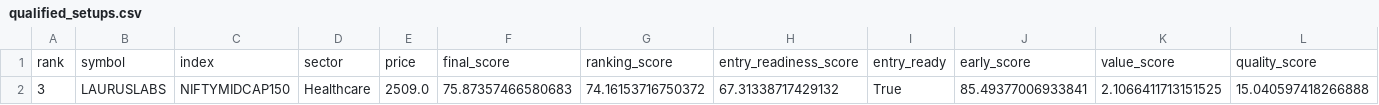
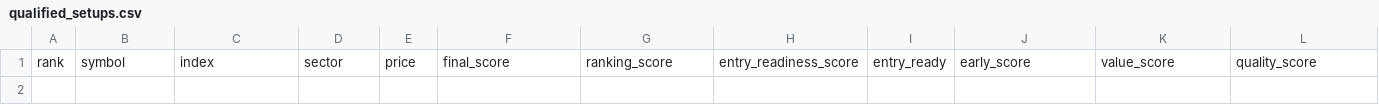
Before and after one commit to spy15007-arch/nifty-value-momentum, a CSV file: output/qualified_setups.csv, drawn as a sheet; only a part is shown; rows hold the shown columns only; the diff names each change by its address in the sheet, - before the commit and + after, or states it on an @@ line.

```diff
--- a/output/qualified_setups.csv
+++ b/output/qualified_setups.csv
-row 2: 3 | LAURUSLABS | NIFTYMIDCAP150 | Healthcare | 2509.0 | 75.87357466580683 | 74.16153716750372 | 67.31338717429132 | True | 85.49377006933841 | 2.1066411713151525 | 15.040597418266888
```
Also changed, not shown: output/early_base_radar.csv, output/master_top30.csv, 8 other files.
